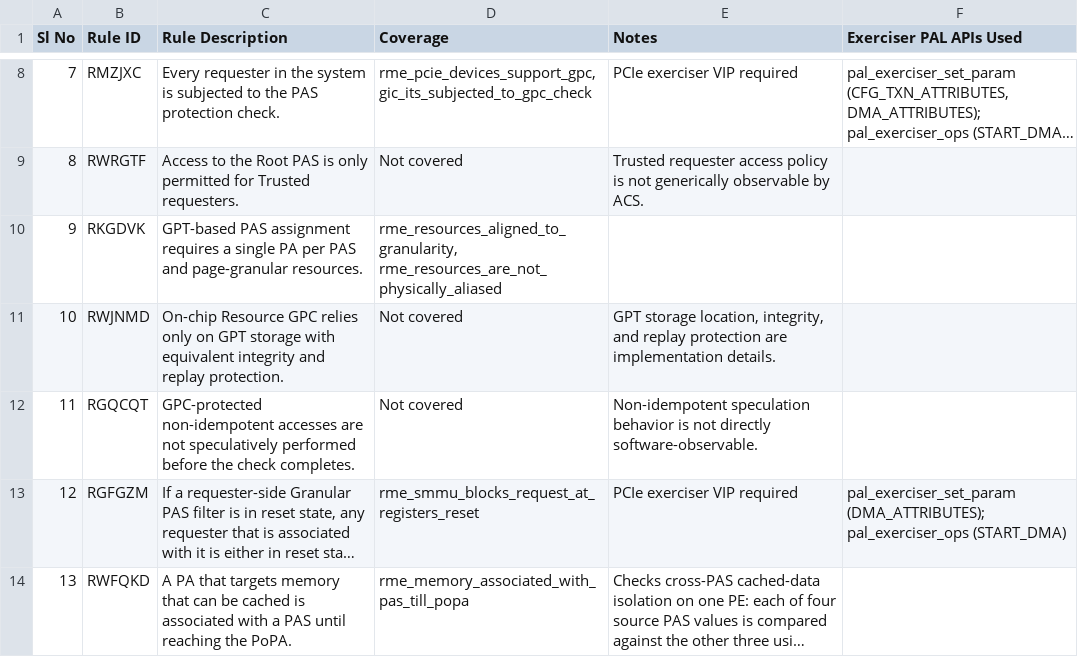
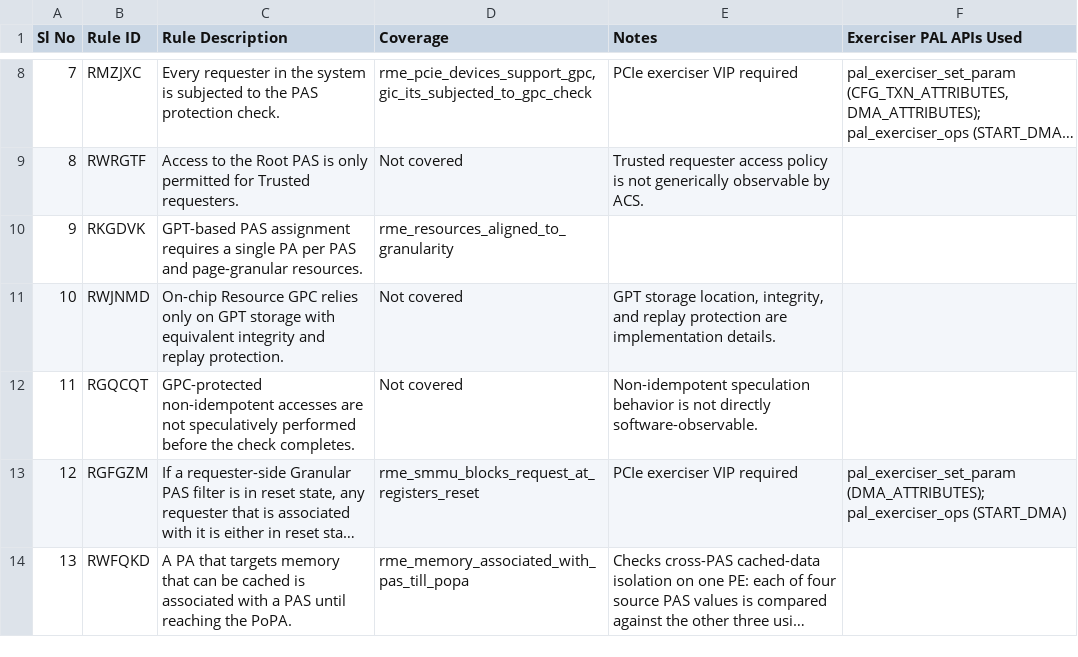
Before and after one commit to ARM-software/rme-sysarch-acs, a CSV file: Docs/Arm_RME_System_ACS_Testcase_Checklist.csv, drawn as a sheet; only a part is shown, gaps mark what is left out; long unchanged cells end in ….

Commit message:
rme-acs: merge RKGDVK resource range checks
Combine resource alignment and overlap validation in
rme_resources_aligned_to_granularity. Check base, size and end
alignment, reject zero-sized and overflowing ranges, and guard
comparison-range arithmetic against overflow.

Remove the separate aliasing test and update test registration
and documentation.

Change-Id: I2a7ee5c4b6116843c0bfa2c2b7b9020f6f64dd12

```diff
--- a/Docs/Arm_RME_System_ACS_Testcase_Checklist.csv
+++ b/Docs/Arm_RME_System_ACS_Testcase_Checklist.csv
@@ -9,3 +9,3 @@ Sl No,Rule ID,Rule Description,Coverage,Notes,Exerciser PAL APIs Used
 8,RWRGTF,Access to the Root PAS is only permitted for Trusted requesters.,Not covered,Trusted requester access policy is not generically observable by ACS.,
-9,RKGDVK,GPT-based PAS assignment requires a single PA per PAS and page-granular resources.,"rme_resources_aligned_to_granularity, rme_resources_are_not_physically_aliased",,
+9,RKGDVK,GPT-based PAS assignment requires a single PA per PAS and page-granular resources.,rme_resources_aligned_to_granularity,,
 10,RWJNMD,On-chip Resource GPC relies only on GPT storage with equivalent integrity and replay protection.,Not covered,"GPT storage location, integrity, and replay protection are implementation details.",
```
Also changed, not shown: 7 other files.
